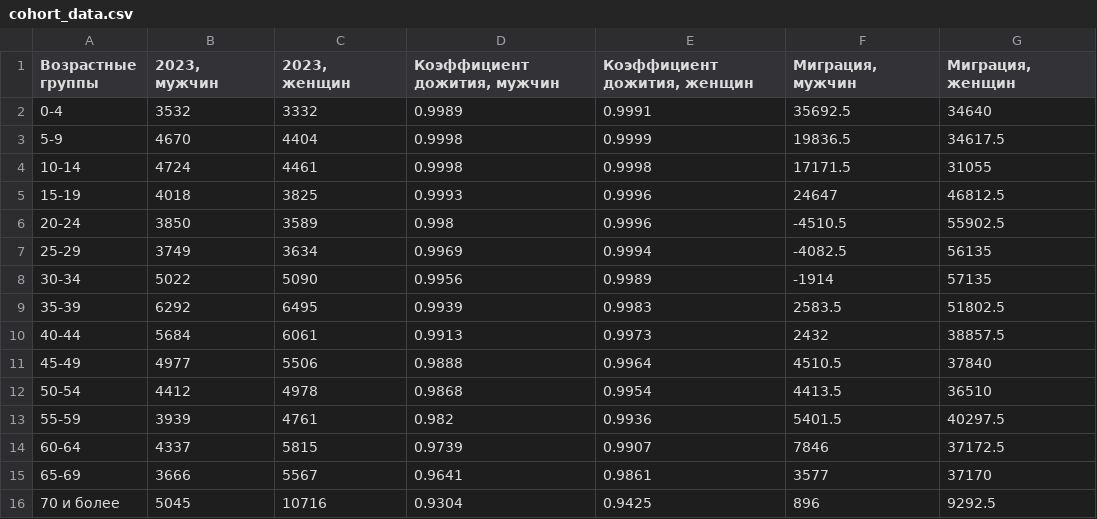
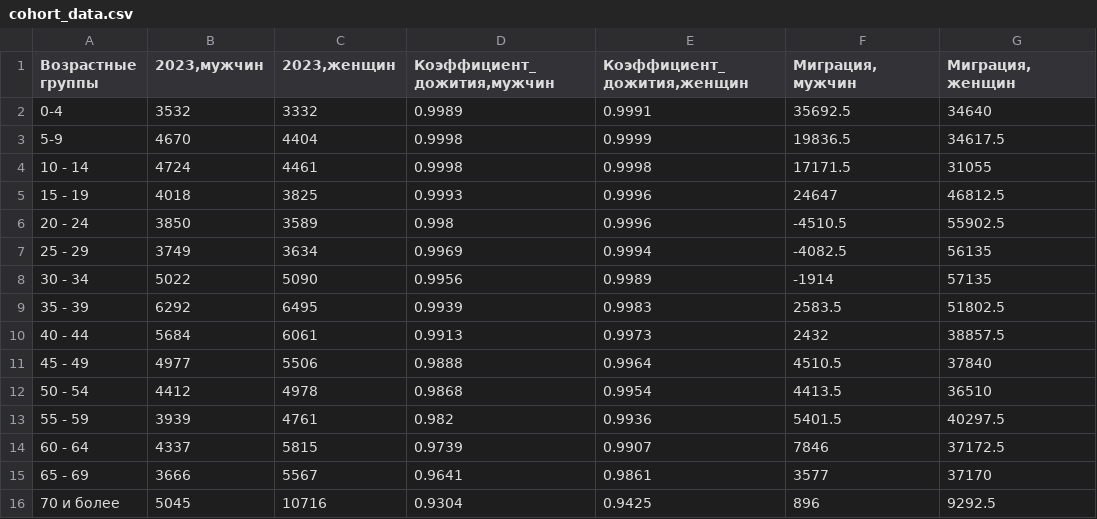
Before and after one commit to ArinaFedotova/Forecast-demography-RF-app, a CSV file: content/population/cohort_data.csv, drawn as a sheet.

```diff
--- a/content/population/cohort_data.csv
+++ b/content/population/cohort_data.csv
@@ -1,16 +1,16 @@
-Возрастные группы;2023, мужчин;2023, женщин;Коэффициент дожития, мужчин;Коэффициент дожития, женщин;Миграция, мужчин;Миграция, женщин
+Возрастные группы;2023,мужчин;2023,женщин;Коэффициент_дожития,мужчин;Коэффициент_дожития,женщин;Миграция,мужчин;Миграция,женщин
 0-4;3532;3332;0.9989;0.9991;35692.5;34640
 5-9;4670;4404;0.9998;0.9999;19836.5;34617.5
-10-14;4724;4461;0.9998;0.9998;17171.5;31055
-15-19;4018;3825;0.9993;0.9996;24647;46812.5
-20-24;3850;3589;0.998;0.9996;-4510.5;55902.5
-25-29;3749;3634;0.9969;0.9994;-4082.5;56135
-30-34;5022;5090;0.9956;0.9989;-1914;57135
-35-39;6292;6495;0.9939;0.9983;2583.5;51802.5
-40-44;5684;6061;0.9913;0.9973;2432;38857.5
-45-49;4977;5506;0.9888;0.9964;4510.5;37840
-50-54;4412;4978;0.9868;0.9954;4413.5;36510
-55-59;3939;4761;0.982;0.9936;5401.5;40297.5
-60-64;4337;5815;0.9739;0.9907;7846;37172.5
-65-69;3666;5567;0.9641;0.9861;3577;37170
+10 - 14;4724;4461;0.9998;0.9998;17171.5;31055
+15 - 19;4018;3825;0.9993;0.9996;24647;46812.5
+20 - 24;3850;3589;0.998;0.9996;-4510.5;55902.5
+25 - 29;3749;3634;0.9969;0.9994;-4082.5;56135
+30 - 34;5022;5090;0.9956;0.9989;-1914;57135
+35 - 39;6292;6495;0.9939;0.9983;2583.5;51802.5
+40 - 44;5684;6061;0.9913;0.9973;2432;38857.5
+45 - 49;4977;5506;0.9888;0.9964;4510.5;37840
+50 - 54;4412;4978;0.9868;0.9954;4413.5;36510
+55 - 59;3939;4761;0.982;0.9936;5401.5;40297.5
+60 - 64;4337;5815;0.9739;0.9907;7846;37172.5
+65 - 69;3666;5567;0.9641;0.9861;3577;37170
 70 и более;5045;10716;0.9304;0.9425;896;9292.5
```
Also changed, not shown: content/coeff/births_coeff.csv, content/migration/by_sex_age_sep/men.csv, 16 other files.
